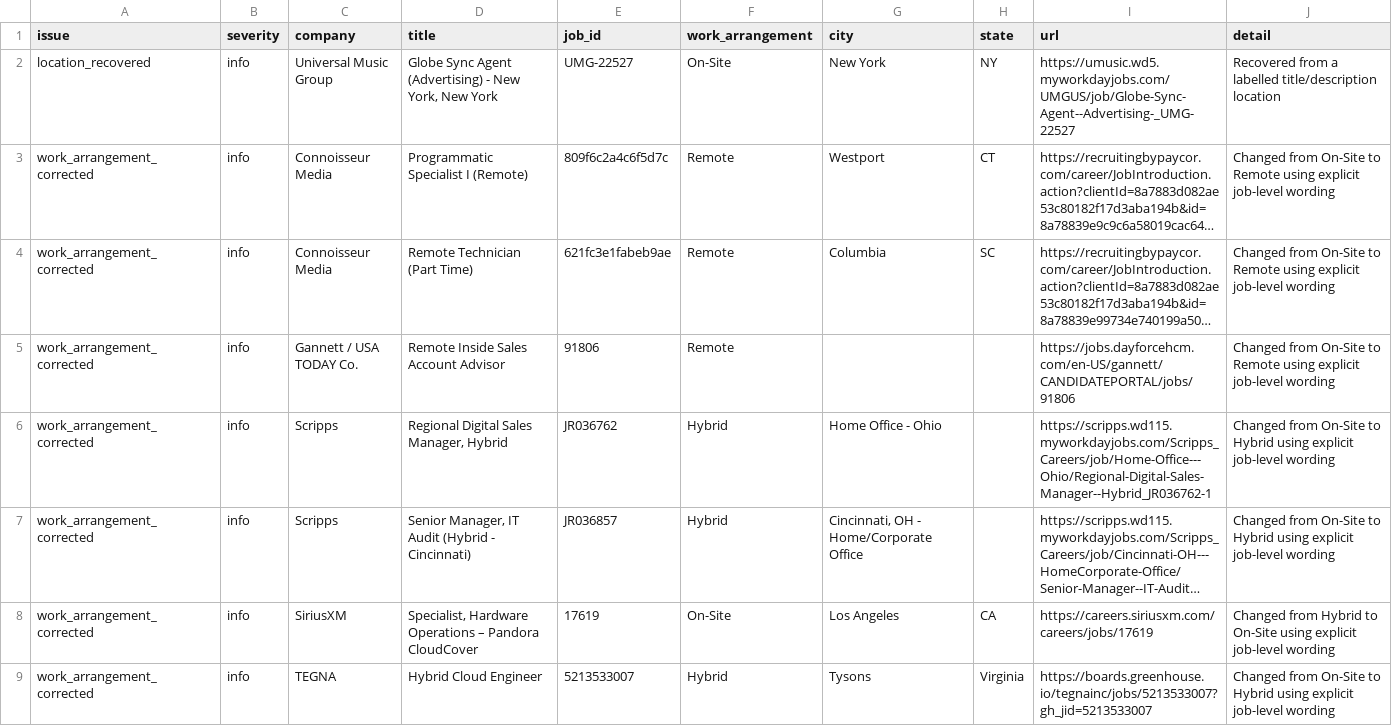
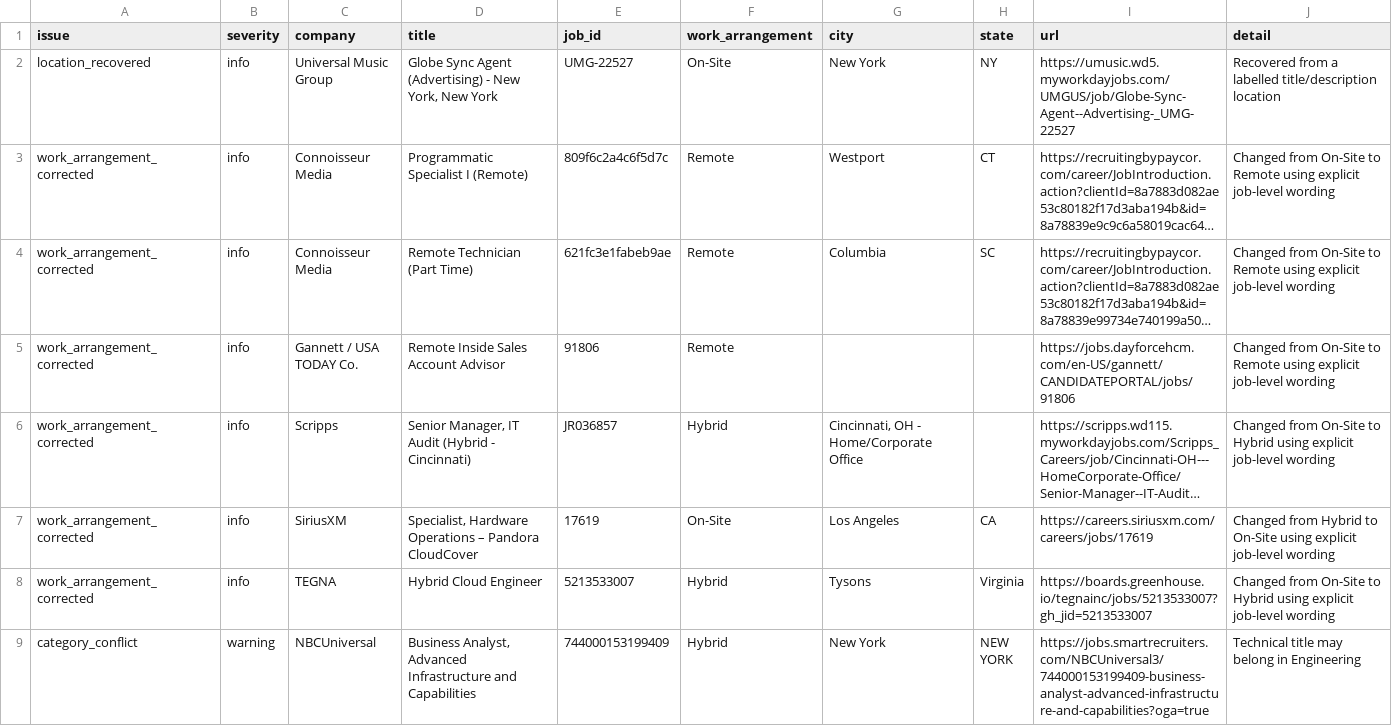
Before and after one commit to Mediajobsreport/mjr-jobs-feed, a CSV file: mjr-job-quality-report.csv, drawn as a sheet; only a part is shown; the shorter side is filled out with more unchanged rows; long unchanged cells end in …; the diff names each change by its address in the sheet, - before the commit and + after, or states it on an @@ line.

```diff
--- a/mjr-job-quality-report.csv
+++ b/mjr-job-quality-report.csv
-row 6: work_arrangement_corrected | info | Scripps | Regional Digital Sales Manager, Hybrid | JR036762 | Hybrid | Home Office - Ohio |  | https://scripps.wd115.myworkdayjobs.com/Scripps_Careers/job/Home-Office---Ohio/Regional-Digital-Sales-Manager--Hybrid_JR036762-1 | Changed from On-Site to Hybrid using explicit job-level wording
```
Also changed, not shown: mjr-ats-audit.csv, 3 other files.
